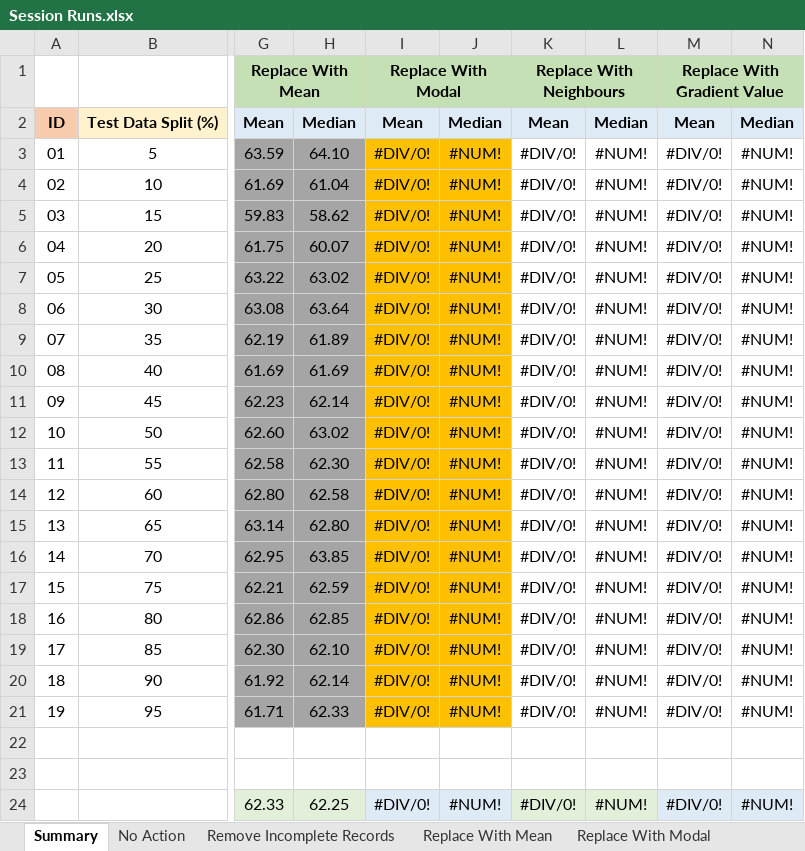
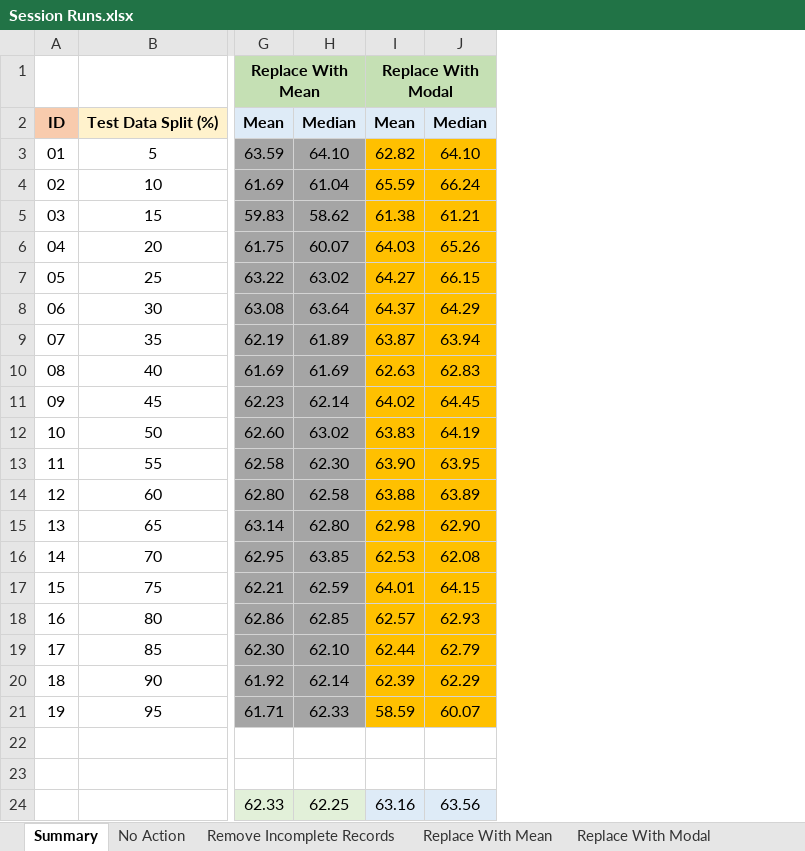
Before and after one commit to ColinWilcox1967/PhD-DataSetAnalysis-Diabetes, an Excel workbook: Session Runs.xlsx, sheet Summary, drawn as a sheet; only a part is shown, gaps mark what is left out; values as stored, in another font and other column widths than the file's, no borders; charts and pictures not drawn; removed rows and columns are numbered as before the commit, all else as after; the diff names each change by its address in the sheet, - before the commit and + after, or states it on an @@ line.

```diff
--- a/Session Runs.xlsx (sheet Summary)
+++ b/Session Runs.xlsx (sheet Summary)
-column I, rows 1-24: Replace With Modal | Mean | #DIV/0! | #DIV/0! | #DIV/0! | #DIV/0! | #DIV/0! | #DIV/0! | #DIV/0! | #DIV/0! | #DIV/0! | #DIV/0! | #DIV/0! | #DIV/0! | #DIV/0! | #DIV/0! | #DIV/0! | #DIV/0! | #DIV/0! | #DIV/0! | #DIV/0! |  |  | #DIV/0!
-column J, rows 2-24: Median | #NUM! | #NUM! | #NUM! | #NUM! | #NUM! | #NUM! | #NUM! | #NUM! | #NUM! | #NUM! | #NUM! | #NUM! | #NUM! | #NUM! | #NUM! | #NUM! | #NUM! | #NUM! | #NUM! |  |  | #NUM!
-column K, rows 1-24: Replace With Neighbours | Mean | #DIV/0! | #DIV/0! | #DIV/0! | #DIV/0! | #DIV/0! | #DIV/0! | #DIV/0! | #DIV/0! | #DIV/0! | #DIV/0! | #DIV/0! | #DIV/0! | #DIV/0! | #DIV/0! | #DIV/0! | #DIV/0! | #DIV/0! | #DIV/0! | #DIV/0! |  |  | #DIV/0!
-column L, rows 2-24: Median | #NUM! | #NUM! | #NUM! | #NUM! | #NUM! | #NUM! | #NUM! | #NUM! | #NUM! | #NUM! | #NUM! | #NUM! | #NUM! | #NUM! | #NUM! | #NUM! | #NUM! | #NUM! | #NUM! |  |  | #NUM!
-column M, rows 1-24: Replace With Gradient Value | Mean | #DIV/0! | #DIV/0! | #DIV/0! | #DIV/0! | #DIV/0! | #DIV/0! | #DIV/0! | #DIV/0! | #DIV/0! | #DIV/0! | #DIV/0! | #DIV/0! | #DIV/0! | #DIV/0! | #DIV/0! | #DIV/0! | #DIV/0! | #DIV/0! | #DIV/0! |  |  | #DIV/0!
-column N, rows 2-24: Median | #NUM! | #NUM! | #NUM! | #NUM! | #NUM! | #NUM! | #NUM! | #NUM! | #NUM! | #NUM! | #NUM! | #NUM! | #NUM! | #NUM! | #NUM! | #NUM! | #NUM! | #NUM! | #NUM! |  |  | #NUM!
+column I, rows 1-24: Replace With Modal | Mean | 62.82 | 65.59 | 61.38 | 64.03 | 64.27 | 64.37 | 63.87 | 62.63 | 64.02 | 63.83 | 63.90 | 63.88 | 62.98 | 62.53 | 64.01 | 62.57 | 62.44 | 62.39 | 58.59 |  |  | 63.16
+column J, rows 2-24: Median | 64.10 | 66.24 | 61.21 | 65.26 | 66.15 | 64.29 | 63.94 | 62.83 | 64.45 | 64.19 | 63.95 | 63.89 | 62.90 | 62.08 | 64.15 | 62.93 | 62.79 | 62.29 | 60.07 |  |  | 63.56
```
Also changed, not shown: sheet Replace With Modal, other sheet tabs, charts or pictures.
